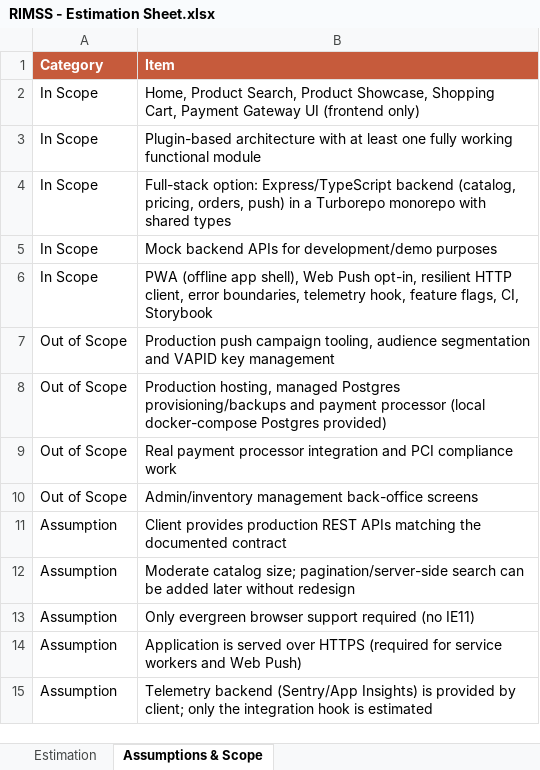
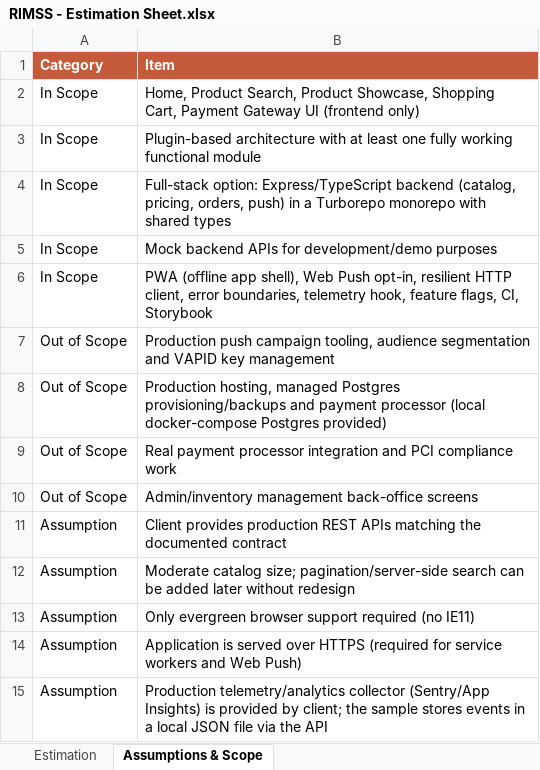
Before and after one commit to zshaikhNagarro/rimss-app, an Excel workbook: deliverables/output/RIMSS - Estimation Sheet.xlsx, sheet Assumptions & Scope, drawn as a sheet; values as stored, in another font and other column widths than the file's, no borders; the diff names each change by its address in the sheet, - before the commit and + after, or states it on an @@ line.

```diff
--- a/deliverables/output/RIMSS - Estimation Sheet.xlsx (sheet Assumptions & Scope)
+++ b/deliverables/output/RIMSS - Estimation Sheet.xlsx (sheet Assumptions & Scope)
-B15 (Item): Telemetry backend (Sentry/App Insights) is provided by client; only the integration hook is estimated
+B15 (Item): Production telemetry/analytics collector (Sentry/App Insights) is provided by client; the sample stores events in a local JSON file via the API
```
Also changed, not shown: sheet Estimation, 20 other files.
